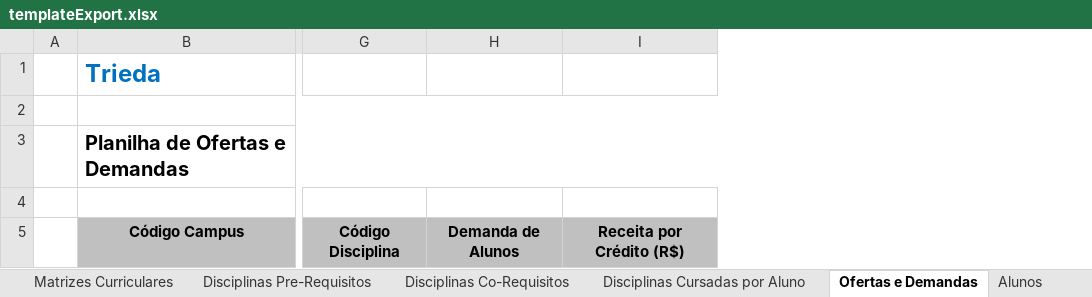
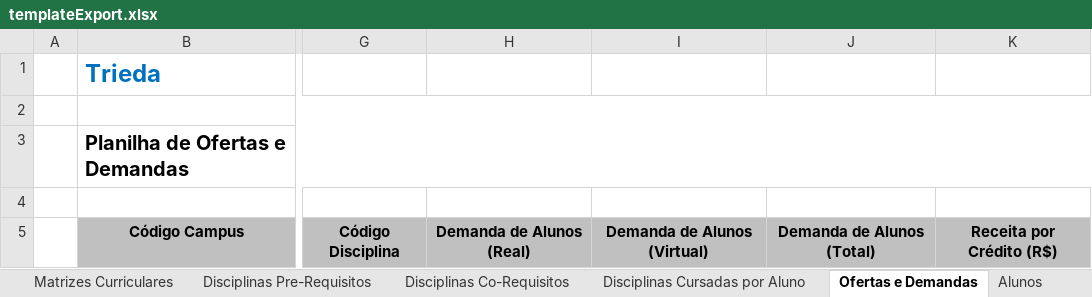
Before and after one commit to VillzVic/Trieda, an Excel workbook: code/client/web/src/main/resources/templateExport.xlsx, sheet Ofertas e Demandas, drawn as a sheet; only a part is shown, gaps mark what is left out; values as stored, in another font and other column widths than the file's, no borders; removed rows and columns are numbered as before the commit, all else as after; the diff names each change by its address in the sheet, - before the commit and + after, or states it on an @@ line.

Commit message:
TRIEDA-1776 - Alterando tela de Ofertas e Demandas e criação de demandas. Criando algoritmo para gerar demandas de alunos virtuais. Criando algoritmo de criar demandas na importação. Alterando BD para remover a coluna de quantidade da tabela demandas.

```diff
--- a/code/client/web/src/main/resources/templateExport.xlsx (sheet Ofertas e Demandas)
+++ b/code/client/web/src/main/resources/templateExport.xlsx (sheet Ofertas e Demandas)
-column H, row 5: Demanda de Alunos
+column H, row 5: Demanda de Alunos (Real)
+column I, row 5: Demanda de Alunos (Virtual)
+column J, row 5: Demanda de Alunos (Total)
```
Also changed, not shown: charts or pictures, 24 other files.
